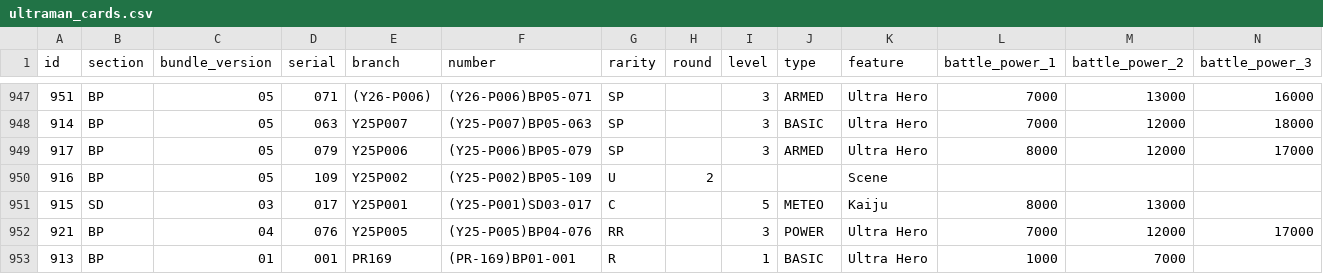
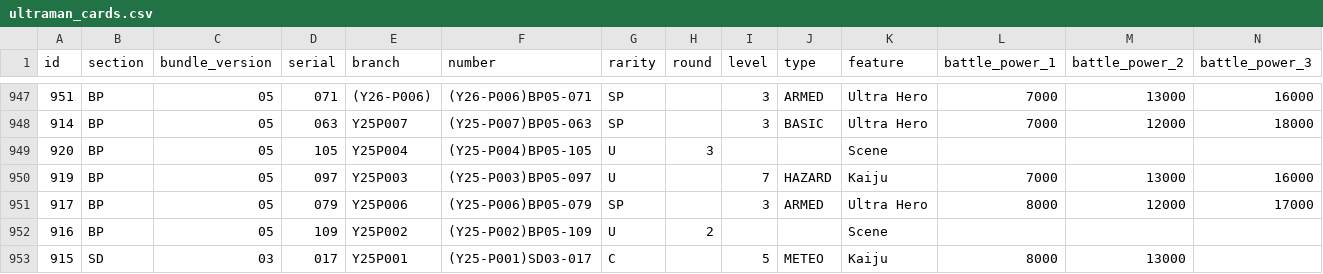
Before and after one commit to 901-ULTRA-League/ultraman-card-scraper, a CSV file: docs/ultraman_cards.csv, drawn as a sheet; only a part is shown, gaps mark what is left out; the shorter side is filled out with more unchanged rows; rows hold the shown columns only; the diff names each change by its address in the sheet, - before the commit and + after, or states it on an @@ line.

```diff
--- a/docs/ultraman_cards.csv
+++ b/docs/ultraman_cards.csv
+row 949: 920 | BP | 05 | 105 | Y25P004 | (Y25-P004)BP05-105 | U | 3 |  |  | Scene
+row 950: 919 | BP | 05 | 097 | Y25P003 | (Y25-P003)BP05-097 | U |  | 7 | HAZARD | Kaiju | 7000 | 13000 | 16000
```
Also changed, not shown: ultraman_cards.csv.
